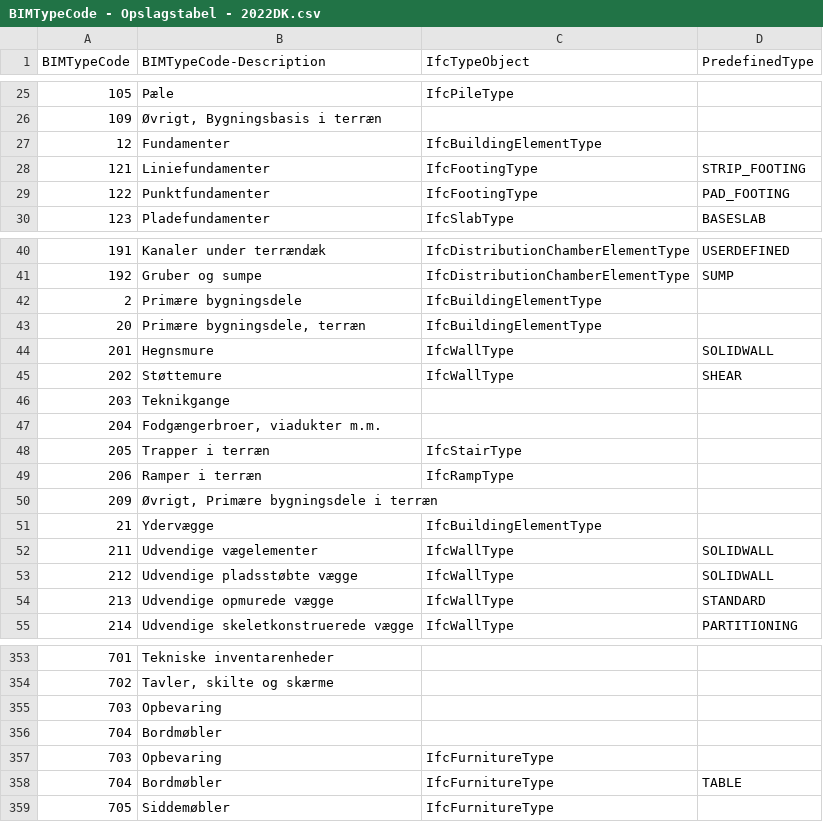
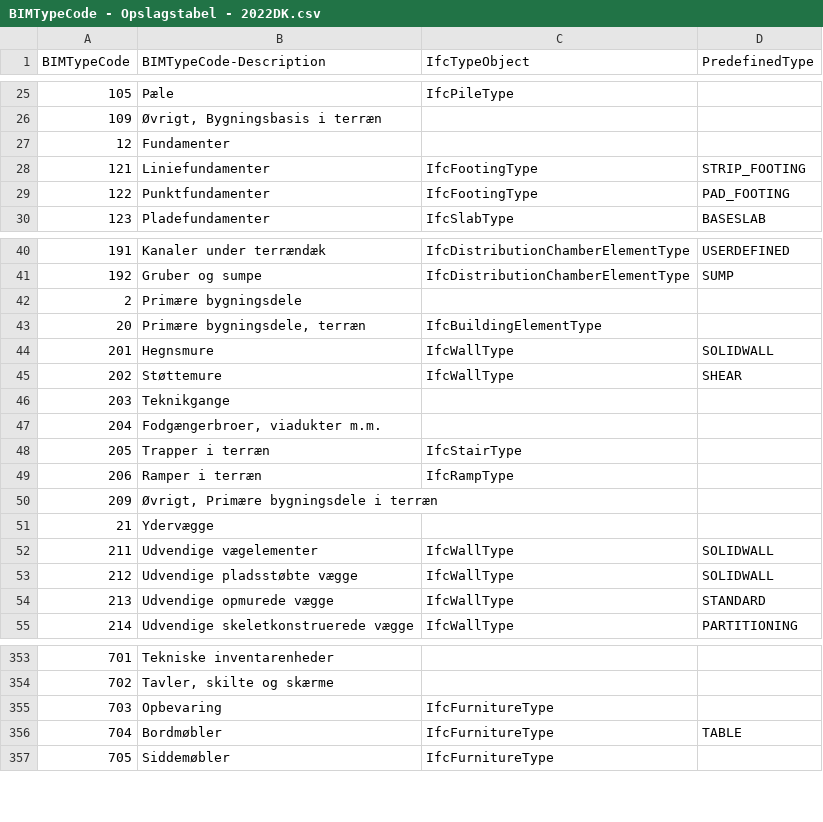
Before and after one commit to bimtypecode/bimtypecode, a CSV file: dk/BIMTypeCode - Opslagstabel - 2022DK.csv, drawn as a sheet; only a part is shown, gaps mark what is left out; the diff covers the shown part only.

```diff
--- a/dk/BIMTypeCode - Opslagstabel - 2022DK.csv
+++ b/dk/BIMTypeCode - Opslagstabel - 2022DK.csv
@@ -26,3 +26,3 @@ BIMTypeCode,BIMTypeCode-Description,IfcTypeObject,PredefinedType
 109,"Øvrigt, Bygningsbasis i terræn",,
-12,Fundamenter,IfcBuildingElementType,
+12,Fundamenter,,
 121,Liniefundamenter,IfcFootingType,STRIP_FOOTING
@@ -41,3 +41,3 @@ BIMTypeCode,BIMTypeCode-Description,IfcTypeObject,PredefinedType
 192,Gruber og sumpe,IfcDistributionChamberElementType,SUMP
-2,Primære bygningsdele,IfcBuildingElementType,
+2,Primære bygningsdele,,
 20,"Primære bygningsdele, terræn",IfcBuildingElementType,
@@ -50,3 +50,3 @@ BIMTypeCode,BIMTypeCode-Description,IfcTypeObject,PredefinedType
 209,"Øvrigt, Primære bygningsdele i terræn",,
-21,Ydervægge,IfcBuildingElementType,
+21,Ydervægge,,
 211,Udvendige vægelementer,IfcWallType,SOLIDWALL
@@ -354,4 +354,2 @@ BIMTypeCode,BIMTypeCode-Description,IfcTypeObject,PredefinedType
 702,"Tavler, skilte og skærme",,
-703,Opbevaring,,
-704,Bordmøbler,,
 703,Opbevaring,IfcFurnitureType,
```
Also changed, not shown: 4 removed rows and 44 edited cells elsewhere in this file.
